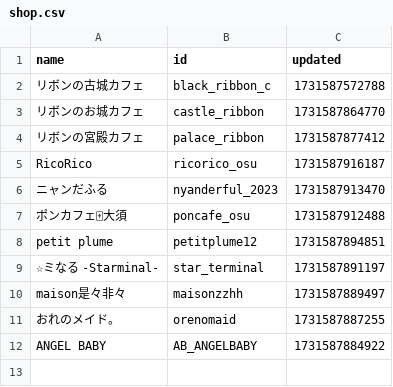
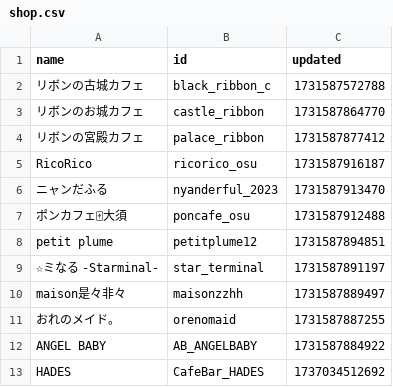
Before and after one commit to c890904/cafeSchedule, a CSV file: shop.csv, drawn as a sheet; the diff names each change by its address in the sheet, - before the commit and + after, or states it on an @@ line.

```diff
--- a/shop.csv
+++ b/shop.csv
+row 13: HADES | CafeBar_HADES | 1737034512692
```
Also changed, not shown: cast.csv, eventSchedule.csv, 9 other files.
